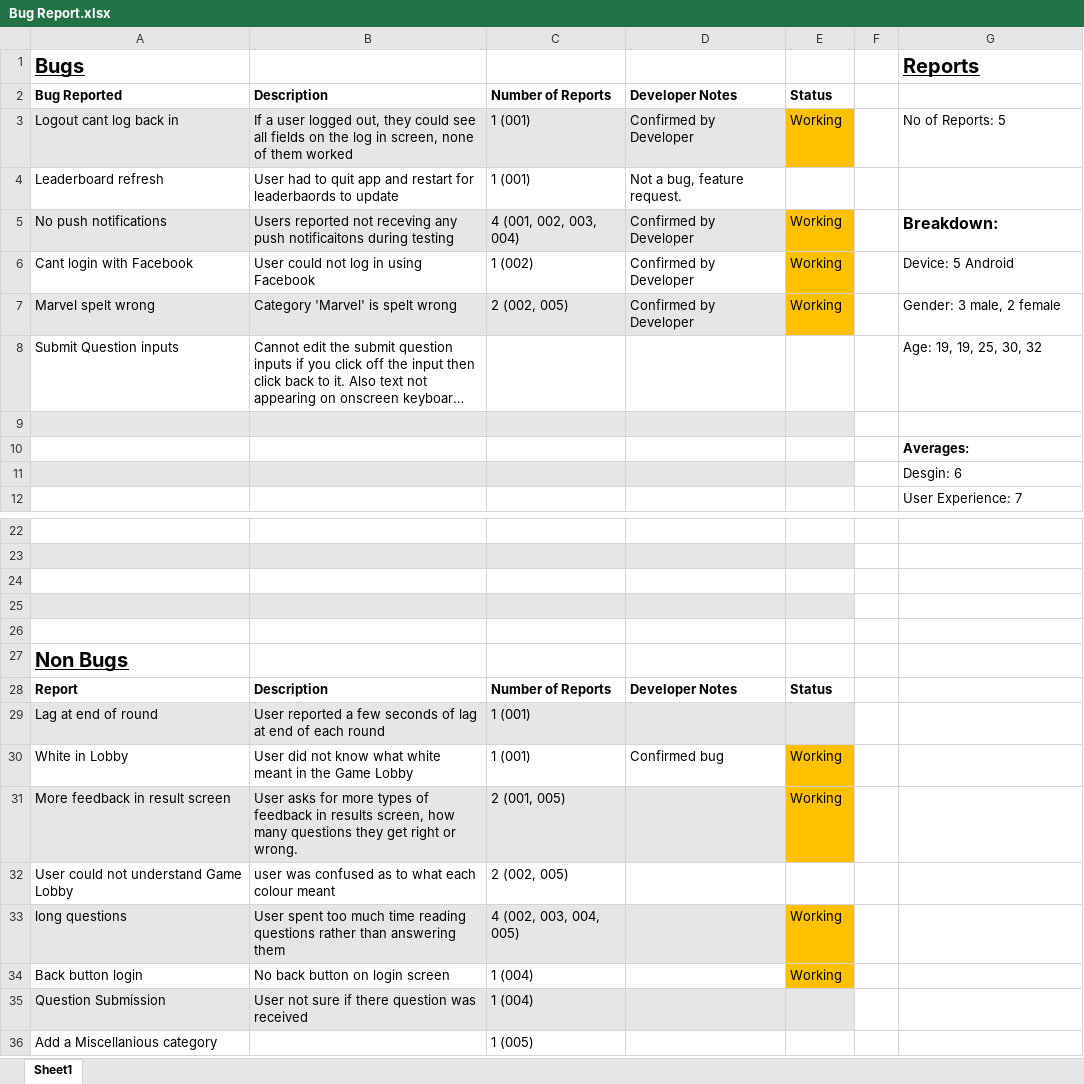
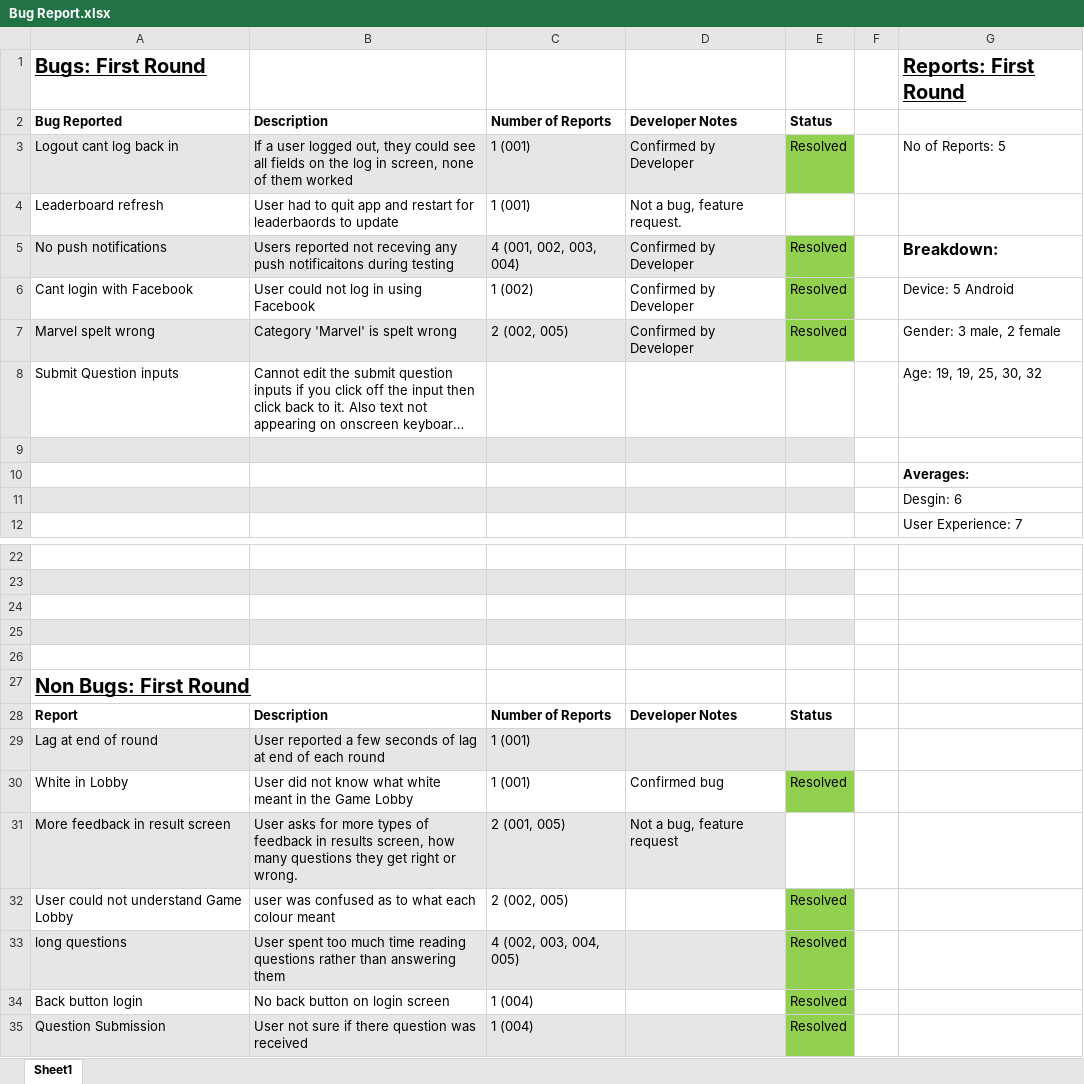
Before and after one commit to coldog86/Development-Project, an Excel workbook: Bug Report.xlsx, sheet Sheet1, drawn as a sheet; only a part is shown, gaps mark what is left out; long unchanged cells end in …; values as stored, in another font and other column widths than the file's, no borders; removed rows and columns are numbered as before the commit, all else as after; the diff names each change by its address in the sheet, - before the commit and + after, or states it on an @@ line.

Commit message:
updated bug report
updated bug report with resolved issues for first round of beta testing.

```diff
--- a/Bug Report.xlsx (sheet Sheet1)
+++ b/Bug Report.xlsx (sheet Sheet1)
-row 1: Bugs |  |  |  |  |  | Reports
+row 1: Bugs: First Round |  |  |  |  |  | Reports: First Round
-E3: Working
+E3: Resolved
-E3 fill: #FFC000
+E3 fill: #92D050
-E5:E7: Working
+E5:E7: Resolved
-E5:E7 fill: #FFC000
+E5:E7 fill: #92D050
-A27: Non Bugs
+A27: Non Bugs: First Round
-E30: Working
+E30: Resolved
-E30 fill: #FFC000
+E30 fill: #92D050
-D31: (empty)
+D31: Not a bug, feature request
-E31: Working
+E31: (empty)
-E31 fill: #FFC000
+E31 fill: none
-E32: (empty)
+E32: Resolved
-E32 fill: none
+E32 fill: #92D050
-E33:E34: Working
+E33:E34: Resolved
-E33:E34 fill: #FFC000
+E33:E34 fill: #92D050
-E35: (empty)
+E35: Resolved
-E35 fill: #E7E6E6
+E35 fill: #92D050
-row 36: Add a Miscellanious category |  | 1 (005)
```
